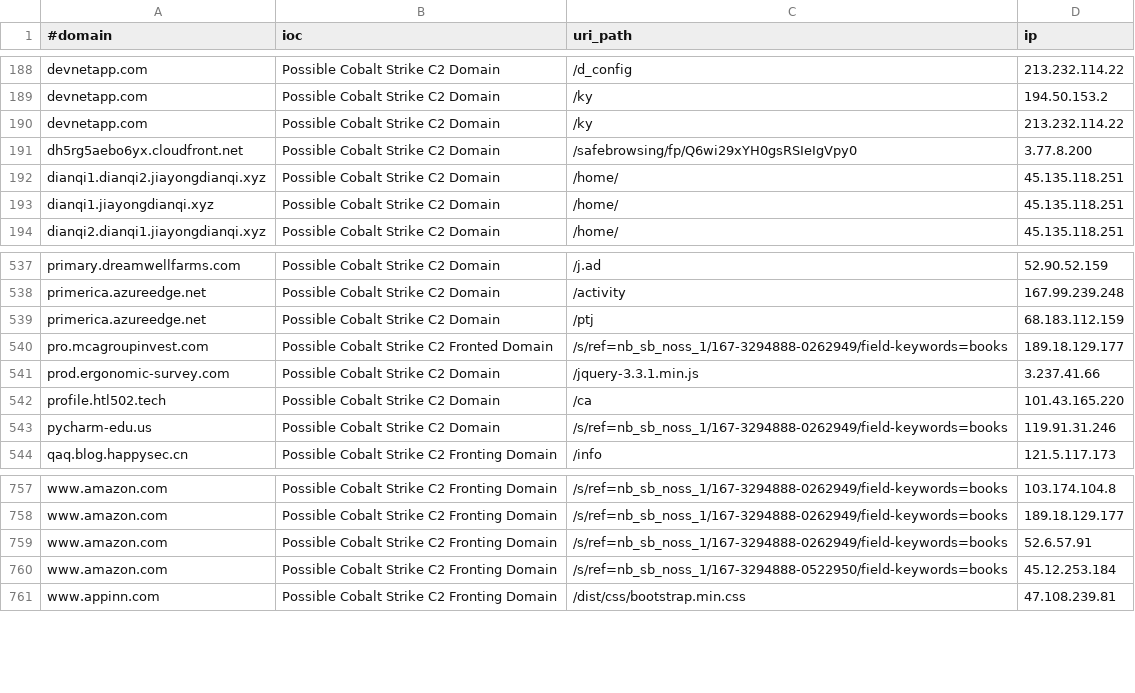
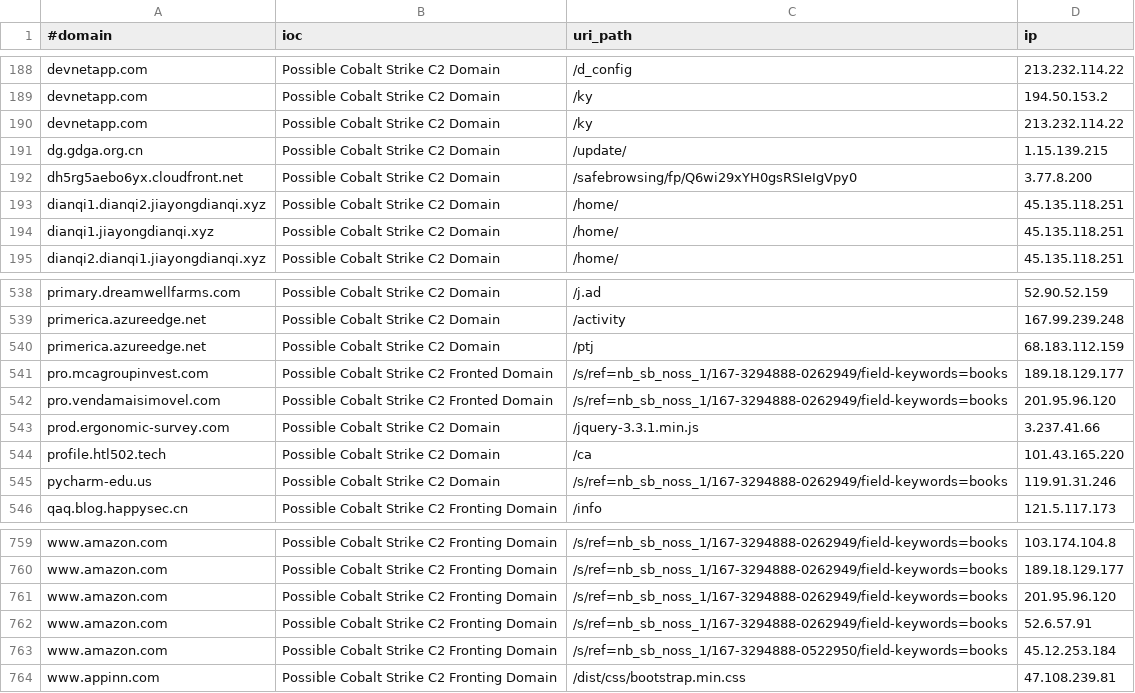
Before and after one commit to ElCapitanXSec/C2IntelFeeds, a CSV file: feeds/domainC2swithURLwithIP-30day.csv, drawn as a sheet; only a part is shown, gaps mark what is left out; the diff names each change by its address in the sheet, - before the commit and + after, or states it on an @@ line.

```diff
--- a/feeds/domainC2swithURLwithIP-30day.csv
+++ b/feeds/domainC2swithURLwithIP-30day.csv
+row 191: dg.gdga.org.cn | Possible Cobalt Strike C2 Domain | /update/ | 1.15.139.215
+row 542: pro.vendamaisimovel.com | Possible Cobalt Strike C2 Fronted Domain | /s/ref=nb_sb_noss_1/167-3294888-0262949/field-keywords=books | 201.95.96.120
+row 761: www.amazon.com | Possible Cobalt Strike C2 Fronting Domain | /s/ref=nb_sb_noss_1/167-3294888-0262949/field-keywords=books | 201.95.96.120
```
Also changed, not shown: feeds/IPC2s-30day.csv, feeds/IPC2s.csv, 15 other files.
